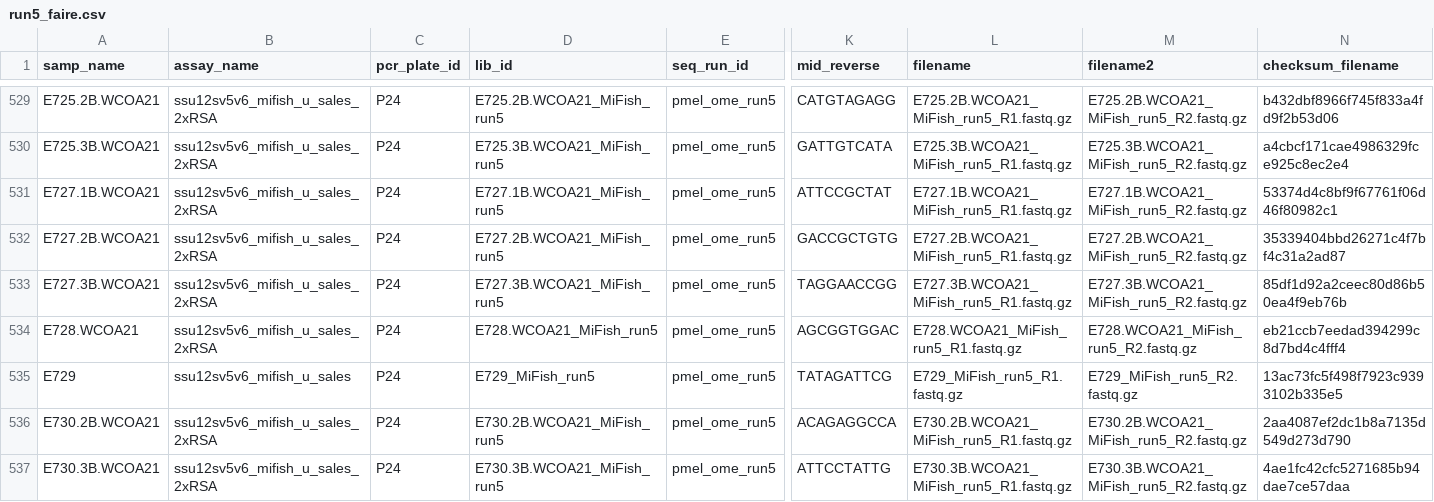
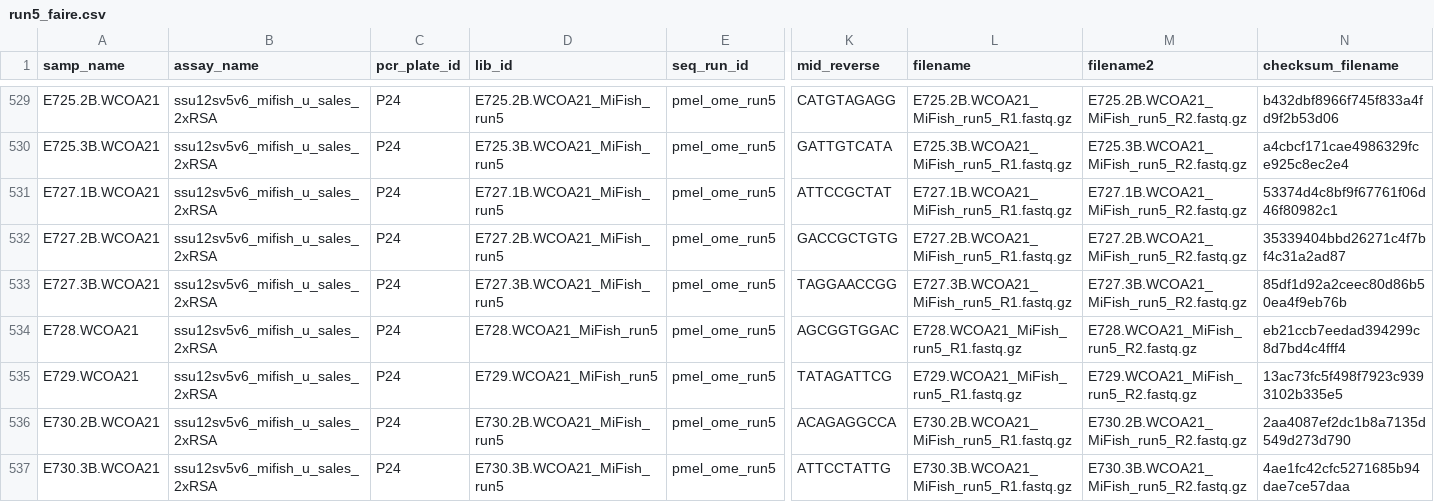
Before and after one commit to NOAA-PMEL/FAIRe-Mapping, a CSV file: runs/run5/data/run5_faire.csv, drawn as a sheet; only a part is shown, gaps mark what is left out; the diff covers the shown part only; the diff names each change by its address in the sheet, - before the commit and + after, or states it on an @@ line.

Commit message:
net tow updated, run 5 samp mismatched fixed

```diff
--- a/runs/run5/data/run5_faire.csv
+++ b/runs/run5/data/run5_faire.csv
-A535 (samp_name): E729
+A535 (samp_name): E729.WCOA21
-B535 (assay_name): ssu12sv5v6_mifish_u_sales
+B535 (assay_name): ssu12sv5v6_mifish_u_sales_2xRSA
-D535 (lib_id): E729_MiFish_run5
+D535 (lib_id): E729.WCOA21_MiFish_run5
-L535 (filename): E729_MiFish_run5_R1.fastq.gz
+L535 (filename): E729.WCOA21_MiFish_run5_R1.fastq.gz
-M535 (filename2): E729_MiFish_run5_R2.fastq.gz
+M535 (filename2): E729.WCOA21_MiFish_run5_R2.fastq.gz
```
Also changed, not shown: 83 edited cells elsewhere in this file, 7 other files.
